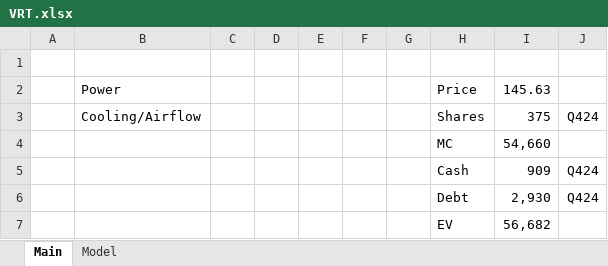
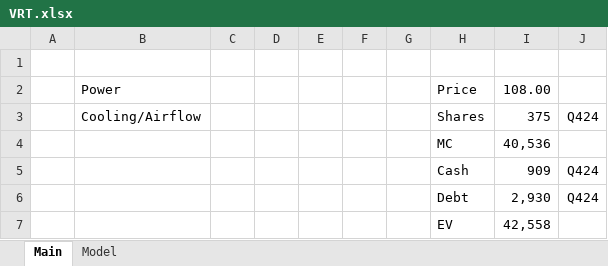
Before and after one commit to angelos-braholli/models, an Excel workbook: VRT.xlsx, sheet Main, drawn as a sheet; values as stored, in another font and other column widths than the file's, no borders; the diff names each change by its address in the sheet, - before the commit and + after, or states it on an @@ line.

```diff
--- a/VRT.xlsx (sheet Main)
+++ b/VRT.xlsx (sheet Main)
-I2: 145.63
+I2: 108.00
-I4: 54,660
+I4: 40,536
-I7: 56,682
+I7: 42,558
```
Also changed, not shown: sheet Model, formulas that keep their value, charts or pictures.
